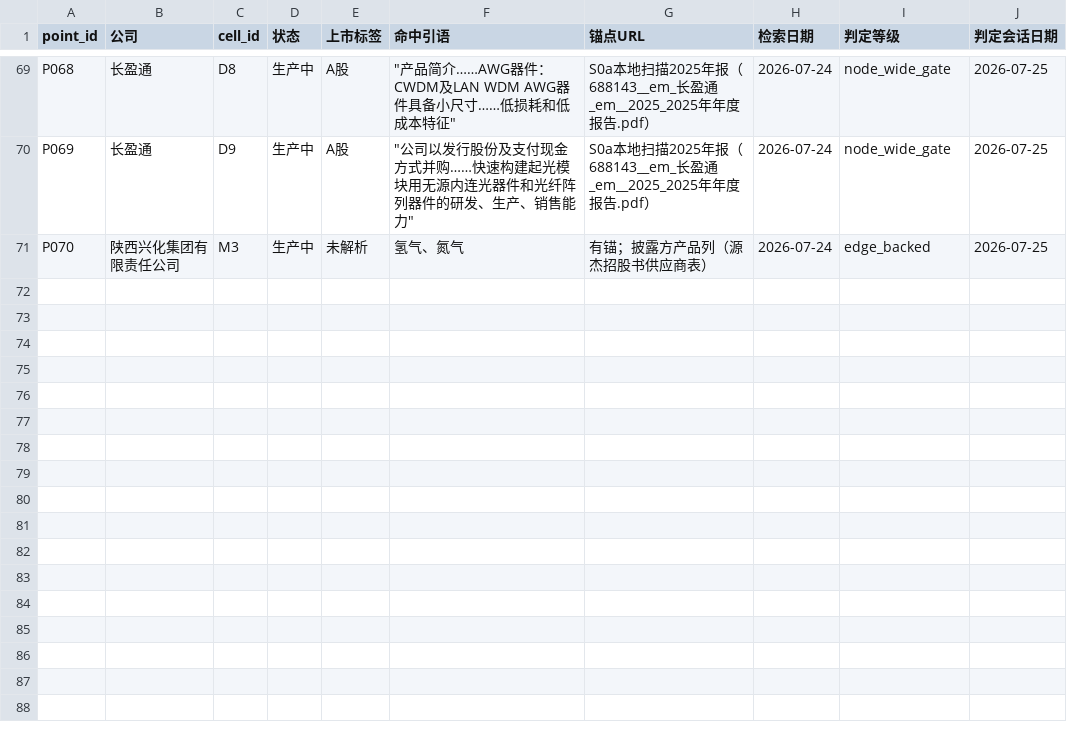
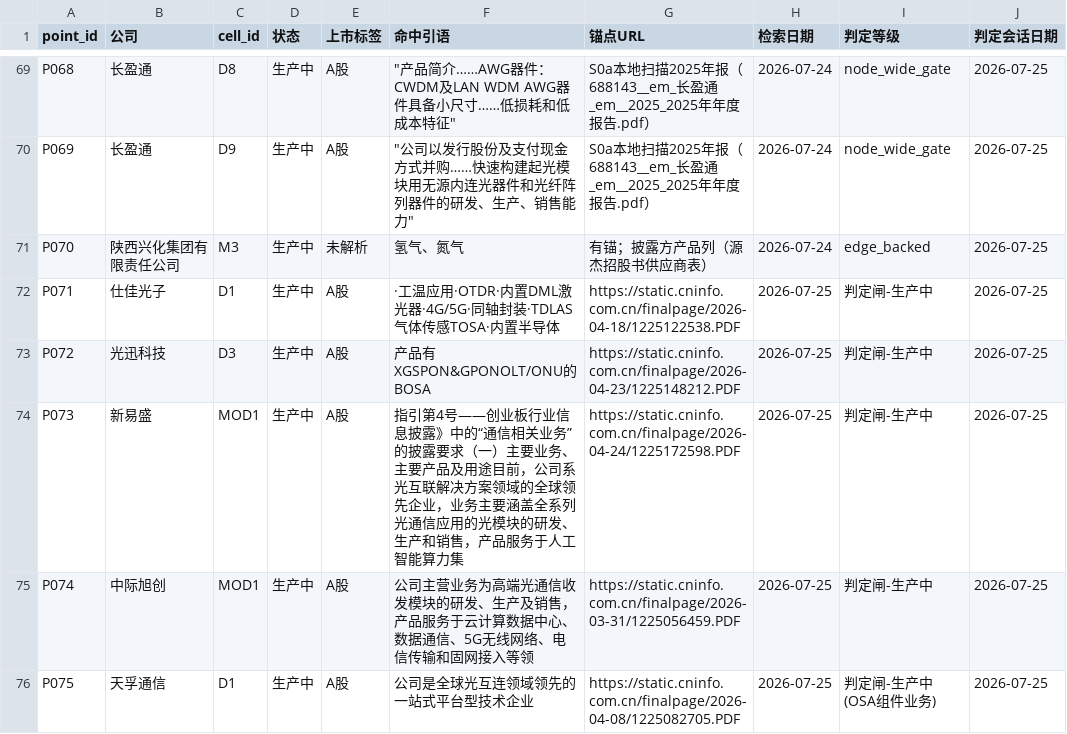
Before and after one commit to pojoker/workflow-rehearsal, a CSV file: points.csv, drawn as a sheet; only a part is shown, gaps mark what is left out; the diff names each change by its address in the sheet, - before the commit and + after, or states it on an @@ line.

```diff
--- a/points.csv
+++ b/points.csv
+row 72: P071 | 仕佳光子 | D1 | 生产中 | A股 | ·工温应用·OTDR·内置DML激光器·4G/5G·同轴封装·TDLAS气体传感TOSA·内置半导体 | https://static.cninfo.com.cn/finalpage/2026-04-18/1225122538.PDF | 2026-07-25 | 判定闸-生产中 | 2026-07-25
+row 73: P072 | 光迅科技 | D3 | 生产中 | A股 | 产品有XGSPON&GPONOLT/ONU的BOSA | https://static.cninfo.com.cn/finalpage/2026-04-23/1225148212.PDF | 2026-07-25 | 判定闸-生产中 | 2026-07-25
+row 74: P073 | 新易盛 | MOD1 | 生产中 | A股 | 指引第4号——创业板行业信息披露》中的“通信相关业务”的披露要求（一）主要业务、主要产品及用途目前，公司系光互联解决方案领域的全球领先企业，业务主要涵盖全系列光通信应用的光模块的研发、生产和销售，产品服务于人工智能算力集 | https://static.cninfo.com.cn/finalpage/2026-04-24/1225172598.PDF | 2026-07-25 | 判定闸-生产中 | 2026-07-25
+row 75: P074 | 中际旭创 | MOD1 | 生产中 | A股 | 公司主营业务为高端光通信收发模块的研发、生产及销售，产品服务于云计算数据中心、数据通信、5G无线网络、电信传输和固网接入等领 | https://static.cninfo.com.cn/finalpage/2026-03-31/1225056459.PDF | 2026-07-25 | 判定闸-生产中 | 2026-07-25
+row 76: P075 | 天孚通信 | D1 | 生产中 | A股 | 公司是全球光互连领域领先的一站式平台型技术企业 | https://static.cninfo.com.cn/finalpage/2026-04-08/1225082705.PDF | 2026-07-25 | 判定闸-生产中(OSA组件业务) | 2026-07-25
```
Also changed, not shown: triage.csv, 3 other files.
